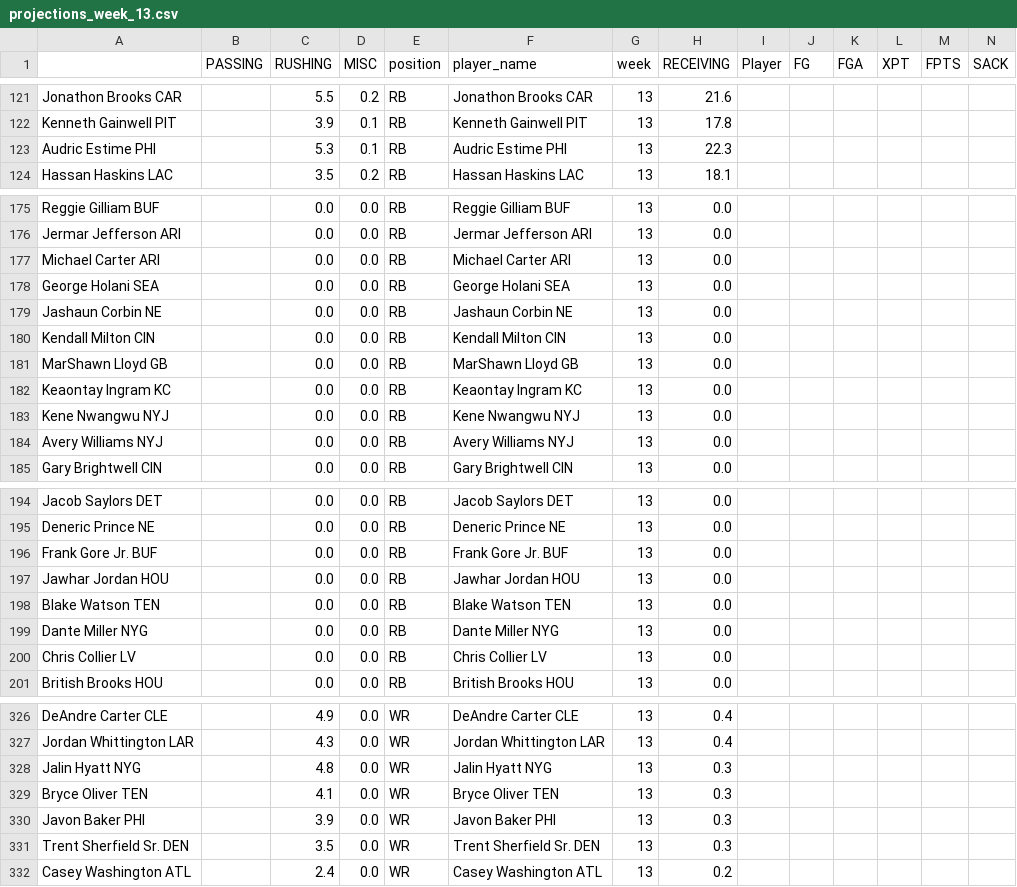
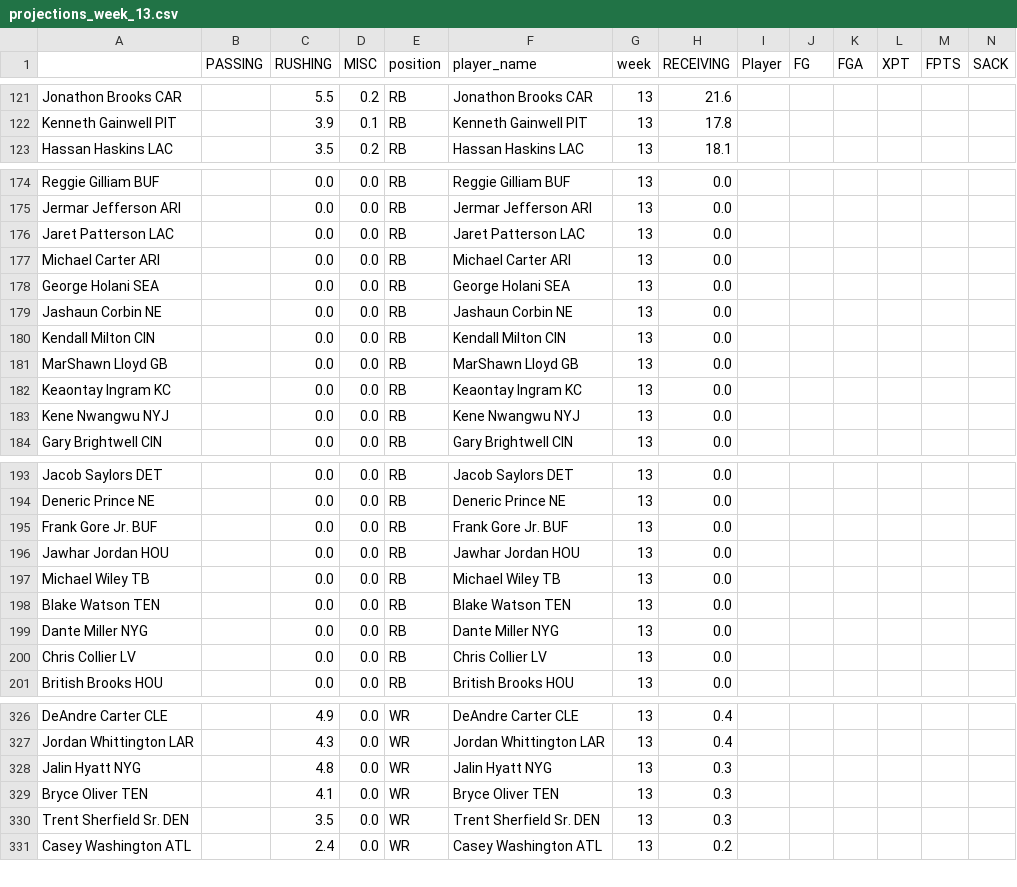
Before and after one commit to msrtliw2/fantasy-lineup-picker, a CSV file: data/projections_week_13.csv, drawn as a sheet; only a part is shown, gaps mark what is left out; removed rows and columns are numbered as before the commit, all else as after; rows hold the shown columns only; the diff covers the shown part only; the diff names each change by its address in the sheet, - before the commit and + after, or states it on an @@ line.

```diff
--- a/data/projections_week_13.csv
+++ b/data/projections_week_13.csv
-row 123: Audric Estime PHI |  | 5.3 | 0.1 | RB | Audric Estime PHI | 13 | 22.3
+row 176: Jaret Patterson LAC |  | 0.0 | 0.0 | RB | Jaret Patterson LAC | 13 | 0.0
-row 184: Avery Williams NYJ |  | 0.0 | 0.0 | RB | Avery Williams NYJ | 13 | 0.0
+row 197: Michael Wiley TB |  | 0.0 | 0.0 | RB | Michael Wiley TB | 13 | 0.0
-row 330: Javon Baker PHI |  | 3.9 | 0.0 | WR | Javon Baker PHI | 13 | 0.3
```
Also changed, not shown: 2 removed rows elsewhere in this file, data/projections_week_11.csv, data/projections_week_3.csv, 14 other files.
